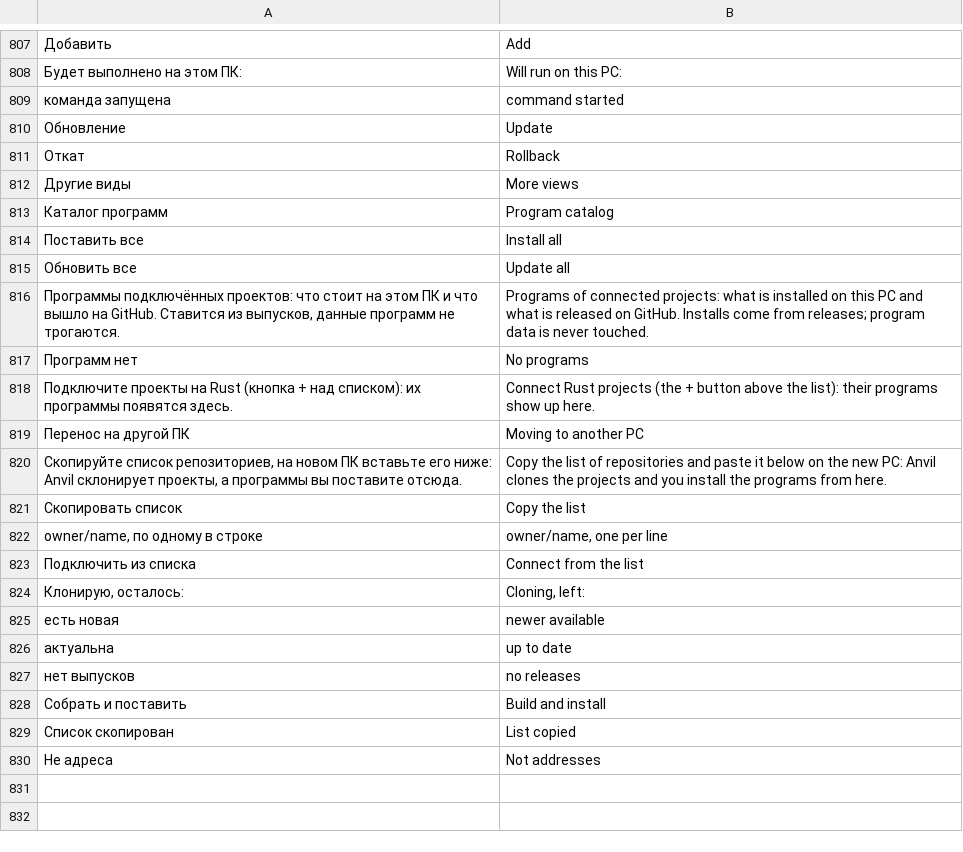
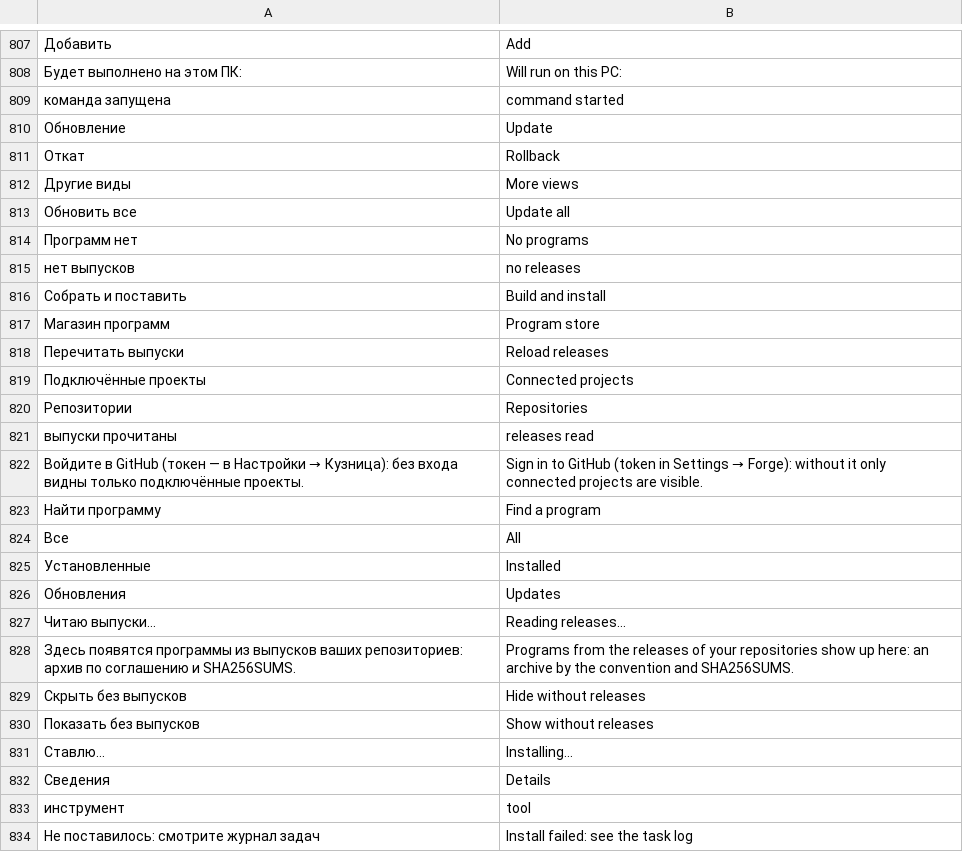
Before and after one commit to AgitAngst/Anvil, a TSV file: crates/anvil/lang/en.tsv, drawn as a sheet; only a part is shown, gaps mark what is left out; removed rows and columns are numbered as before the commit, all else as after; the diff covers the shown part only; the diff names each change by its address in the sheet, - before the commit and + after, or states it on an @@ line.

```diff
--- a/crates/anvil/lang/en.tsv
+++ b/crates/anvil/lang/en.tsv
-row 813: Каталог программ | Program catalog
-row 814: Поставить все | Install all
-row 816: Программы подключённых проектов: что стоит на этом ПК и что вышло на GitHub. Ставится из выпусков, данные программ не трогаются. | Programs of connected projects: what is installed on this PC and what is released on GitHub. Installs come from releases; program data is never touched.
-row 818: Подключите проекты на Rust (кнопка + над списком): их программы появятся здесь. | Connect Rust projects (the + button above the list): their programs show up here.
-row 819: Перенос на другой ПК | Moving to another PC
-row 820: Скопируйте список репозиториев, на новом ПК вставьте его ниже: Anvil склонирует проекты, а программы вы поставите отсюда. | Copy the list of repositories and paste it below on the new PC: Anvil clones the projects and you install the programs from here.
-row 821: Скопировать список | Copy the list
-row 822: owner/name, по одному в строке | owner/name, one per line
-row 823: Подключить из списка | Connect from the list
-row 824: Клонирую, осталось: | Cloning, left:
-row 825: есть новая | newer available
-row 826: актуальна | up to date
-row 829: Список скопирован | List copied
-row 830: Не адреса | Not addresses
+row 817: Магазин программ | Program store
+row 818: Перечитать выпуски | Reload releases
+row 819: Подключённые проекты | Connected projects
+row 820: Репозитории | Repositories
+row 821: выпуски прочитаны | releases read
+row 822: Войдите в GitHub (токен — в Настройки → Кузница): без входа видны только подключённые проекты. | Sign in to GitHub (token in Settings → Forge): without it only connected projects are visible.
+row 823: Найти программу | Find a program
+row 824: Все | All
+row 825: Установленные | Installed
+row 826: Обновления | Updates
+row 827: Читаю выпуски… | Reading releases…
+row 828: Здесь появятся программы из выпусков ваших репозиториев: архив по соглашению и SHA256SUMS. | Programs from the releases of your repositories show up here: an archive by the convention and SHA256SUMS.
+row 829: Скрыть без выпусков | Hide without releases
+row 830: Показать без выпусков | Show without releases
+row 831: Ставлю… | Installing…
+row 832: Сведения | Details
+row 833: инструмент | tool
+row 834: Не поставилось: смотрите журнал задач | Install failed: see the task log
```
Also changed, not shown: 7 added rows elsewhere in this file, 22 other files.
